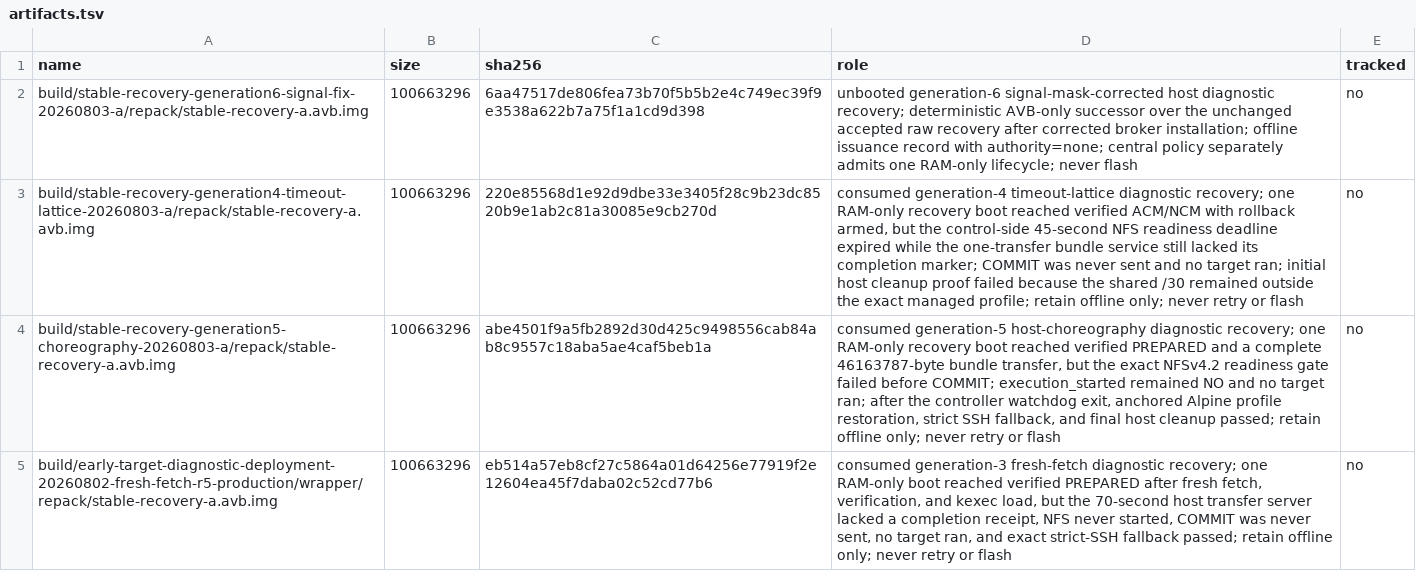
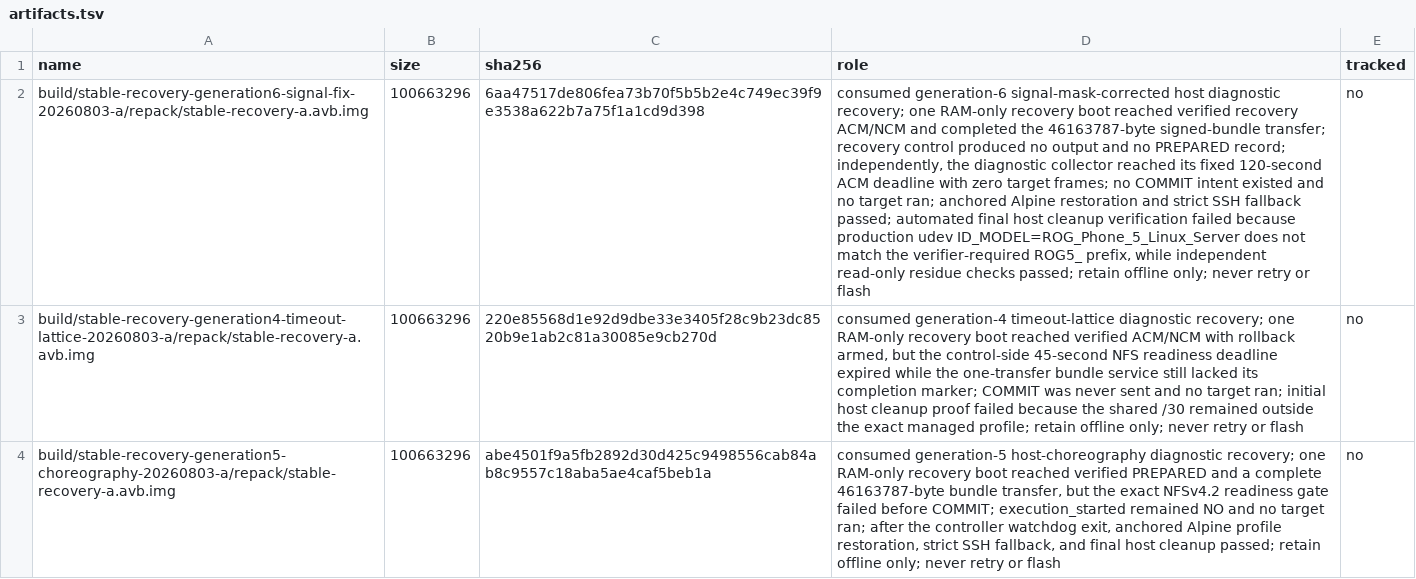
Before and after one commit to klimovich008/rog5-linux, a TSV file: manifests/artifacts.tsv, drawn as a sheet; only a part is shown; the shorter side is filled out with more unchanged rows; the diff names each change by its address in the sheet, - before the commit and + after, or states it on an @@ line.

Commit message:
recovery: consume Generation 6 lifecycle

```diff
--- a/manifests/artifacts.tsv
+++ b/manifests/artifacts.tsv
-D2 (role): unbooted generation-6 signal-mask-corrected host diagnostic recovery; deterministic AVB-only successor over the unchanged accepted raw recovery after corrected broker installation; offline issuance record with authority=none; central policy separately admits one RAM-only lifecycle; never flash
+D2 (role): consumed generation-6 signal-mask-corrected host diagnostic recovery; one RAM-only recovery boot reached verified recovery ACM/NCM and completed the 46163787-byte signed-bundle transfer; recovery control produced no output and no PREPARED record; independently, the diagnostic collector reached its fixed 120-second ACM deadline with zero target frames; no COMMIT intent existed and no target ran; anchored Alpine restoration and strict SSH fallback passed; automated final host cleanup verification failed because production udev ID_MODEL=ROG_Phone_5_Linux_Server does not match the verifier-required ROG5_ prefix, while independent read-only residue checks passed; retain offline only; never retry or flash
```
Also changed, not shown: manifests/temporary-boot-images.tsv, 12 other files.
